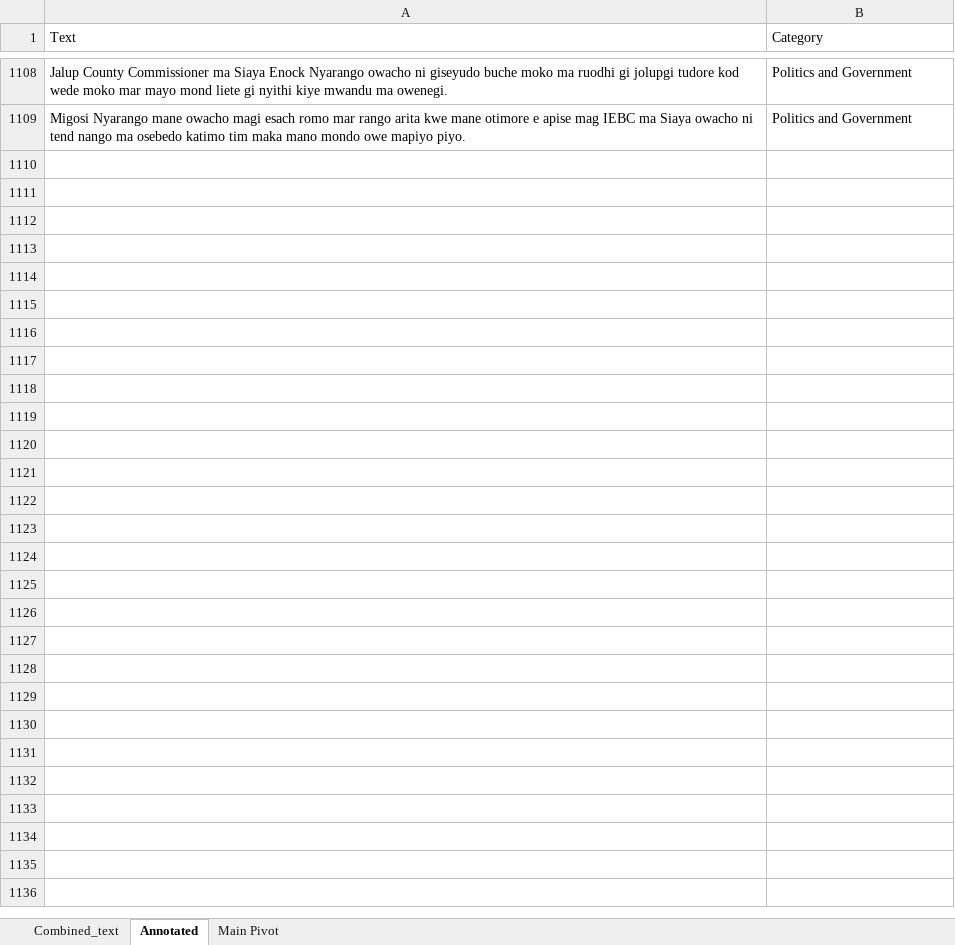
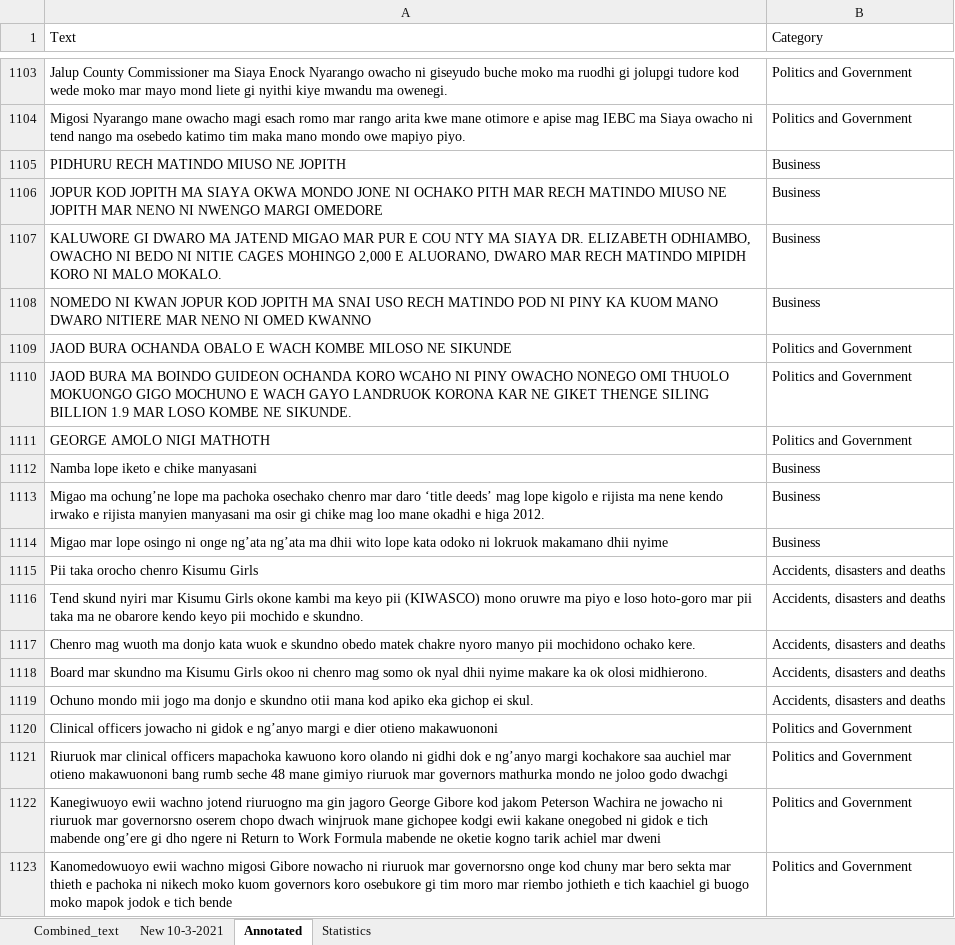
Before and after one commit to Pogayo/Luo-News-Dataset, an Excel workbook: LUO.xlsx, sheet Annotated, drawn as a sheet; only a part is shown, gaps mark what is left out; values as stored, in another font and other column widths than the file's, no cell formats; the diff covers the shown part only; the diff names each change by its address in the sheet, - before the commit and + after, or states it on an @@ line.

```diff
--- a/LUO.xlsx (sheet Annotated)
+++ b/LUO.xlsx (sheet Annotated)
-sheet tab: Main Pivot
+sheet tab: Statistics
+sheet tab: New 10-3-2021
+row 1105: PIDHURU RECH MATINDO MIUSO NE JOPITH | Business
+row 1106: JOPUR KOD JOPITH MA SIAYA OKWA MONDO JONE NI OCHAKO PITH MAR RECH MATINDO MIUSO NE JOPITH MAR NENO NI NWENGO MARGI OMEDORE | Business
+row 1107: KALUWORE GI DWARO MA JATEND MIGAO MAR PUR E COU NTY MA SIAYA DR. ELIZABETH ODHIAMBO, OWACHO NI BEDO NI NITIE CAGES MOHINGO 2,000 E ALUORANO, DWARO MAR RECH MATINDO MIPIDH KORO NI MALO MOKALO. | Business
+row 1108: NOMEDO NI KWAN JOPUR KOD JOPITH MA SNAI USO RECH MATINDO POD NI PINY KA KUOM MANO DWARO NITIERE MAR NENO NI OMED KWANNO | Business
+row 1109: JAOD BURA OCHANDA OBALO E WACH KOMBE MILOSO NE SIKUNDE | Politics and Government
+row 1110: JAOD BURA MA BOINDO GUIDEON OCHANDA KORO WCAHO NI PINY OWACHO NONEGO OMI THUOLO MOKUONGO GIGO MOCHUNO E WACH GAYO LANDRUOK KORONA KAR NE GIKET THENGE SILING BILLION 1.9 MAR LOSO KOMBE NE SIKUNDE. | Politics and Government
+row 1111: GEORGE AMOLO NIGI MATHOTH | Politics and Government
+row 1112: Namba lope iketo e chike manyasani | Business
+row 1113: Migao ma ochung’ne lope ma pachoka osechako chenro mar daro ‘title deeds’ mag lope kigolo e rijista ma nene kendo irwako e rijista manyien manyasani ma osir gi chike mag loo mane okadhi e higa 2012. | Business
+row 1114: Migao mar lope osingo ni onge ng’ata ng’ata ma dhii wito lope kata odoko ni lokruok makamano dhii nyime | Business
+row 1115: Pii taka orocho chenro Kisumu Girls | Accidents, disasters and deaths
+row 1116: Tend skund nyiri mar Kisumu Girls okone kambi ma keyo pii (KIWASCO) mono oruwre ma piyo e loso hoto-goro mar pii taka ma ne obarore kendo keyo pii mochido e skundno. | Accidents, disasters and deaths
+row 1117: Chenro mag wuoth ma donjo kata wuok e skundno obedo matek chakre nyoro manyo pii mochidono ochako kere. | Accidents, disasters and deaths
+row 1118: Board mar skundno ma Kisumu Girls okoo ni chenro mag somo ok nyal dhii nyime makare ka ok olosi midhierono. | Accidents, disasters and deaths
+row 1119: Ochuno mondo mii jogo ma donjo e skundno otii mana kod apiko eka gichop ei skul. | Accidents, disasters and deaths
+row 1120: Clinical officers jowacho ni gidok e ng’anyo margi e dier otieno makawuononi | Politics and Government
+row 1121: Riuruok mar clinical officers mapachoka kawuono koro olando ni gidhi dok e ng’anyo margi kochakore saa auchiel mar otieno makawuononi bang rumb seche 48 mane gimiyo riuruok mar governors mathurka mondo ne joloo godo dwachgi | Politics and Government
+row 1122: Kanegiwuoyo ewii wachno jotend riuruogno ma gin jagoro George Gibore kod jakom Peterson Wachira ne jowacho ni riuruok mar governorsno oserem chopo dwach winjruok mane gichopee kodgi ewii kakane onegobed ni gidok e tich mabende ong’ere gi dho ngere ni Return to Work Formula mabende ne oketie kogno tarik achiel mar dweni | Politics and Government
+row 1123: Kanomedowuoyo ewii wachno migosi Gibore nowacho ni riuruok mar governorsno onge kod chuny mar bero sekta mar thieth e pachoka ni nikech moko kuom governors koro osebukore gi tim moro mar riembo jothieth e tich kaachiel gi buogo moko mapok jodok e tich bende | Politics and Government
```
Also changed, not shown: 154 added rows, 8 removed rows and 13 edited cells elsewhere in this sheet, sheet Combined_text, sheet Statistics, cell formats.
